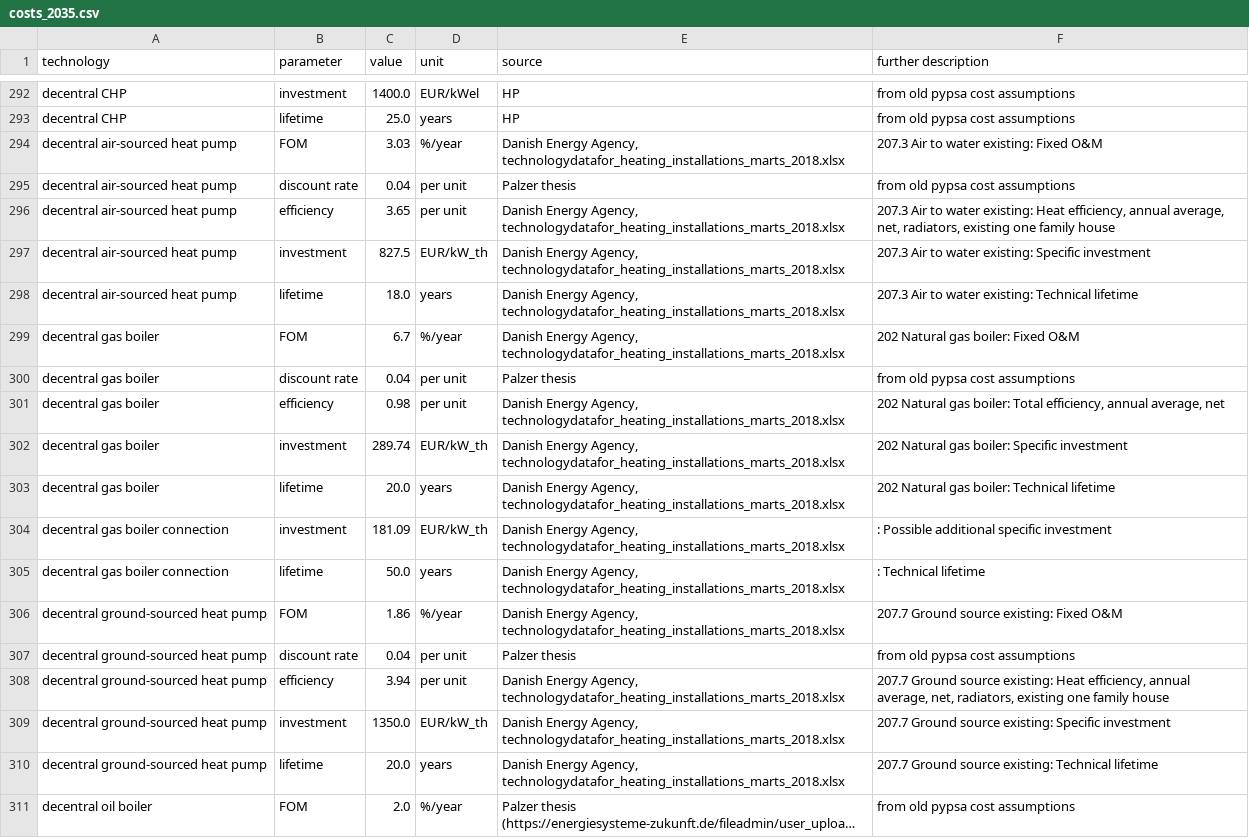
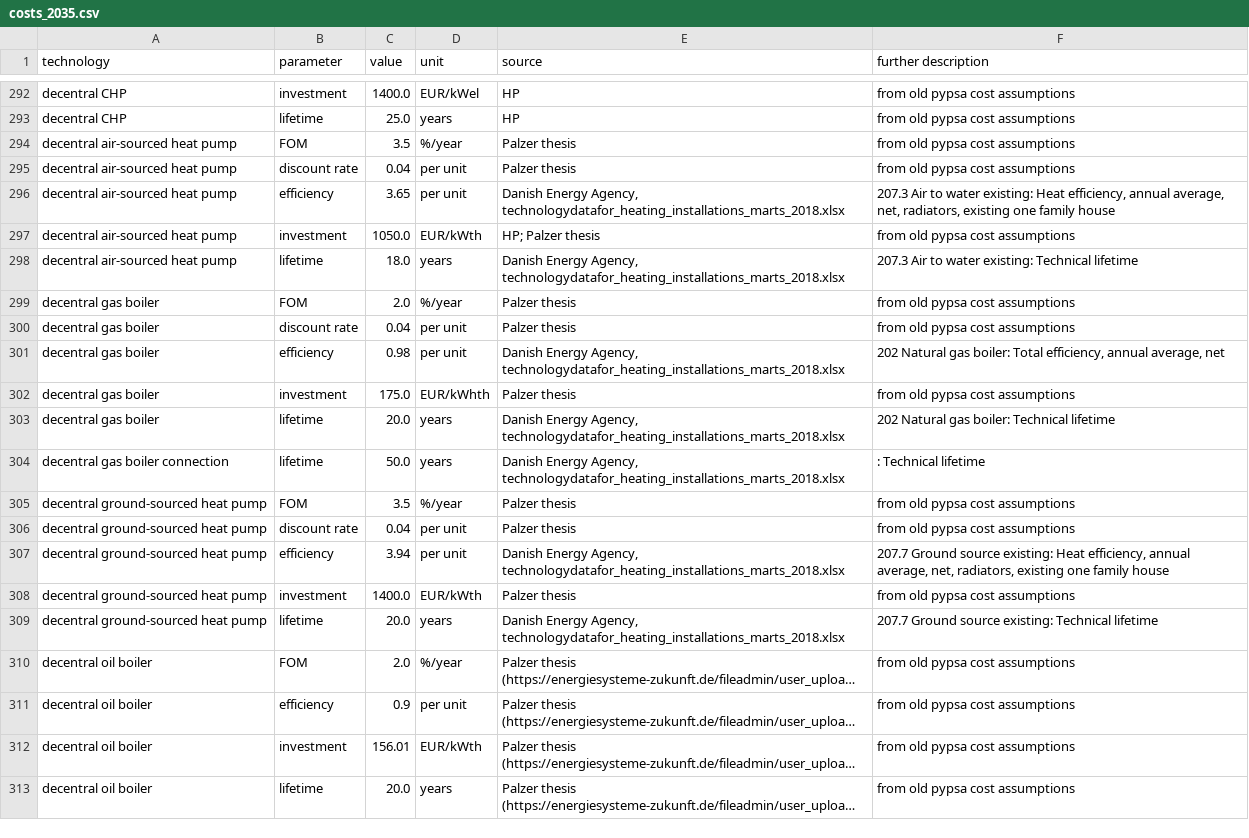
Before and after one commit to p-glaum/technology-data, a CSV file: outputs/costs_2035.csv, drawn as a sheet; only a part is shown, gaps mark what is left out; the shorter side is filled out with more unchanged rows; long unchanged cells end in ….

```diff
--- a/outputs/costs_2035.csv
+++ b/outputs/costs_2035.csv
@@ -293,18 +293,17 @@ decentral CHP,investment,1400.0,EUR/kWel,HP, from old pypsa cost assumptions
 decentral CHP,lifetime,25.0,years,HP, from old pypsa cost assumptions
-decentral air-sourced heat pump,FOM,3.03,%/year,"Danish Energy Agency, technologydatafor_heating_installations_marts_2018.xlsx",207.3 Air to water existing:  Fixed O&M
+decentral air-sourced heat pump,FOM,3.5,%/year,Palzer thesis, from old pypsa cost assumptions
 decentral air-sourced heat pump,discount rate,0.04,per unit,Palzer thesis, from old pypsa cost assumptions
 decentral air-sourced heat pump,efficiency,3.65,per unit,"Danish Energy Agency, technologydatafor_heating_installations_marts_2018.xlsx","207.3 Air to water existing:  Heat efficiency, annual average, net, radiators, existing one family house"
-decentral air-sourced heat pump,investment,827.5,EUR/kW_th,"Danish Energy Agency, technologydatafor_heating_installations_marts_2018.xlsx",207.3 Air to water existing:  Specific investment
+decentral air-sourced heat pump,investment,1050.0,EUR/kWth,HP; Palzer thesis, from old pypsa cost assumptions
 decentral air-sourced heat pump,lifetime,18.0,years,"Danish Energy Agency, technologydatafor_heating_installations_marts_2018.xlsx",207.3 Air to water existing:  Technical lifetime
-decentral gas boiler,FOM,6.7,%/year,"Danish Energy Agency, technologydatafor_heating_installations_marts_2018.xlsx",202 Natural gas boiler:  Fixed O&M
+decentral gas boiler,FOM,2.0,%/year,Palzer thesis, from old pypsa cost assumptions
 decentral gas boiler,discount rate,0.04,per unit,Palzer thesis, from old pypsa cost assumptions
 decentral gas boiler,efficiency,0.98,per unit,"Danish Energy Agency, technologydatafor_heating_installations_marts_2018.xlsx","202 Natural gas boiler:  Total efficiency, annual average, net"
-decentral gas boiler,investment,289.74,EUR/kW_th,"Danish Energy Agency, technologydatafor_heating_installations_marts_2018.xlsx",202 Natural gas boiler:  Specific investment
+decentral gas boiler,investment,175.0,EUR/kWhth,Palzer thesis, from old pypsa cost assumptions
 decentral gas boiler,lifetime,20.0,years,"Danish Energy Agency, technologydatafor_heating_installations_marts_2018.xlsx",202 Natural gas boiler:  Technical lifetime
-decentral gas boiler connection,investment,181.09,EUR/kW_th,"Danish Energy Agency, technologydatafor_heating_installations_marts_2018.xlsx",:  Possible additional specific investment
 decentral gas boiler connection,lifetime,50.0,years,"Danish Energy Agency, technologydatafor_heating_installations_marts_2018.xlsx",:  Technical lifetime
-decentral ground-sourced heat pump,FOM,1.86,%/year,"Danish Energy Agency, technologydatafor_heating_installations_marts_2018.xlsx",207.7 Ground source existing:  Fixed O&M
+decentral ground-sourced heat pump,FOM,3.5,%/year,Palzer thesis, from old pypsa cost assumptions
 decentral ground-sourced heat pump,discount rate,0.04,per unit,Palzer thesis, from old pypsa cost assumptions
 decentral ground-sourced heat pump,efficiency,3.94,per unit,"Danish Energy Agency, technologydatafor_heating_installations_marts_2018.xlsx","207.7 Ground source existing:  Heat efficiency, annual average, net, radiators, existing one family house"
-decentral ground-sourced heat pump,investment,1350.0,EUR/kW_th,"Danish Energy Agency, technologydatafor_heating_installations_marts_2018.xlsx",207.7 Ground source existing:  Specific investment
+decentral ground-sourced heat pump,investment,1400.0,EUR/kWth,Palzer thesis, from old pypsa cost assumptions
 decentral ground-sourced heat pump,lifetime,20.0,years,"Danish Energy Agency, technologydatafor_heating_installations_marts_2018.xlsx",207.7 Ground source existing:  Technical lifetime
```
Also changed, not shown: outputs/costs_2020.csv, outputs/costs_2025.csv, 4 other files.
